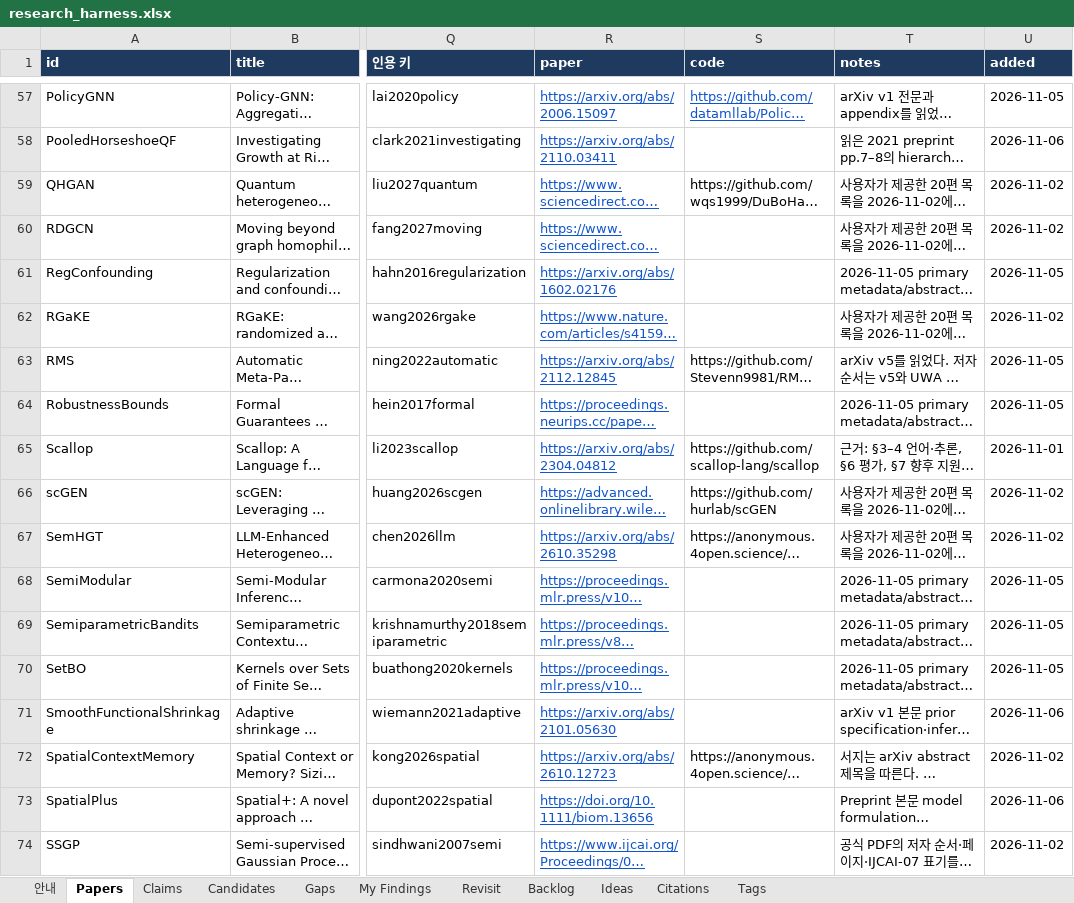
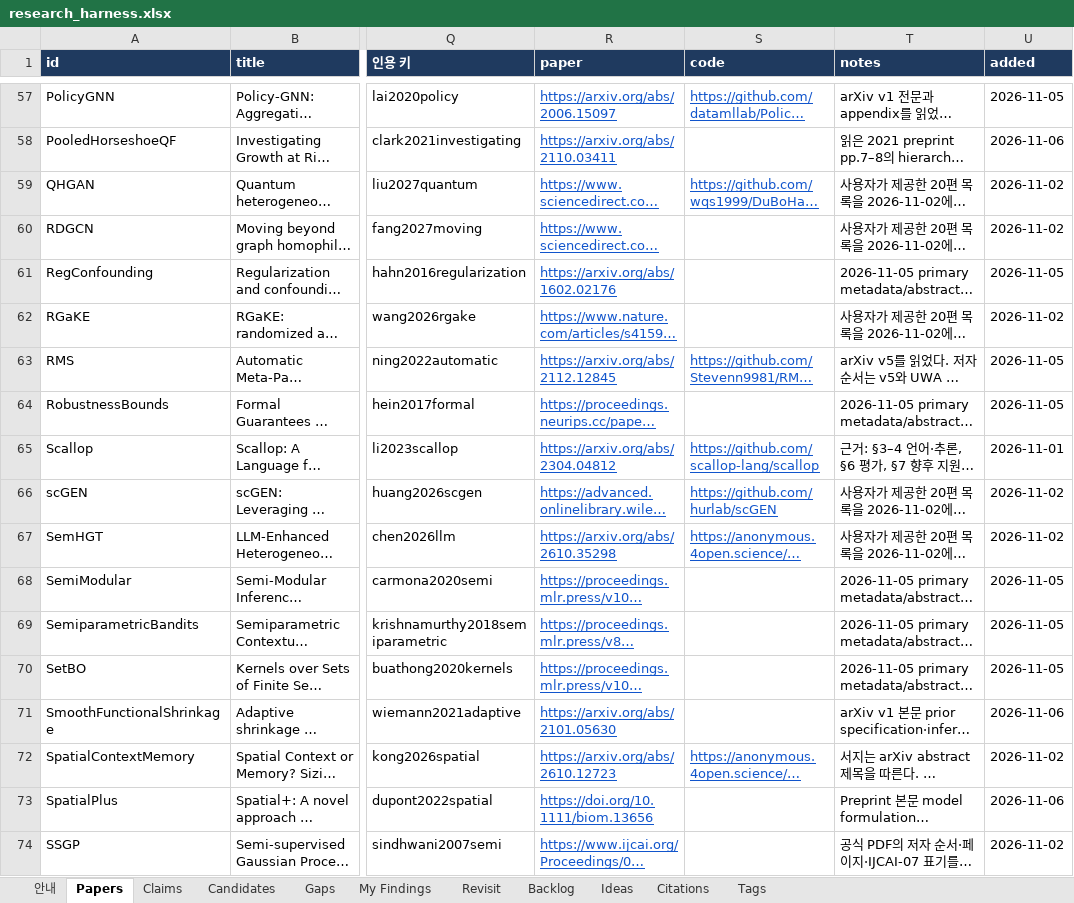
Before and after one commit to seongjinan11-source/research-harness, an Excel workbook: out/research_harness.xlsx, sheet Papers, drawn as a sheet; only a part is shown, gaps mark what is left out; long unchanged cells end in …; values as stored, in another font and other column widths than the file's, no borders; the diff covers the shown part only; the diff names each change by its address in the sheet, - before the commit and + after, or states it on an @@ line.

```diff
--- a/out/research_harness.xlsx (sheet Papers)
+++ b/out/research_harness.xlsx (sheet Papers)
@@ S59 underline: off → on, text colour: black → #1155CC @@
@@ S63 underline: off → on, text colour: black → #1155CC @@
@@ S65:S67 underline: off → on, text colour: black → #1155CC @@
@@ S72 underline: off → on, text colour: black → #1155CC @@
```
Also changed, not shown: cell formats elsewhere in this sheet, sheet My Findings, sheet Claims, sheet Revisit, sheet 안내, 29 other files.
